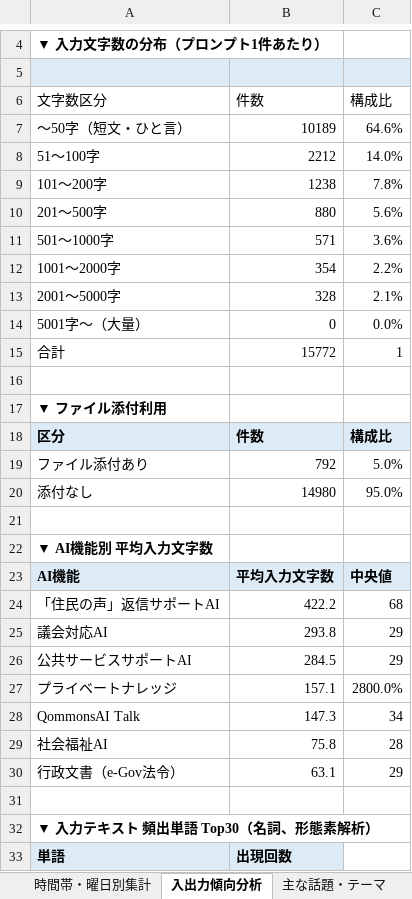
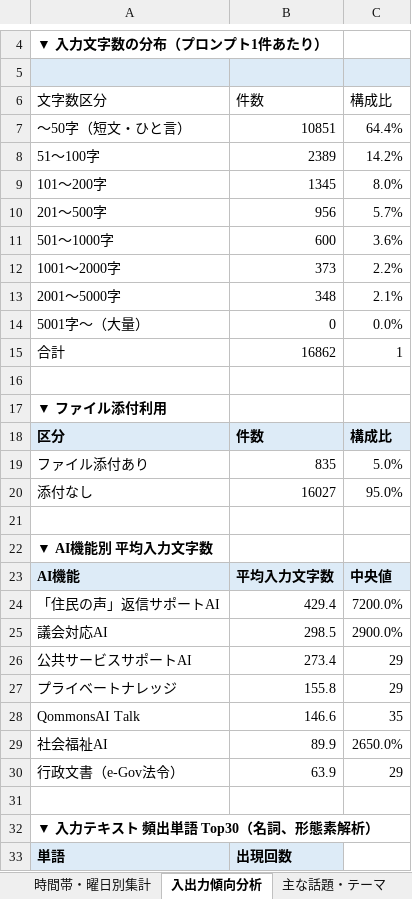
Before and after one commit to pikaring/claude-code, an Excel workbook: QommonsAI利用集計.xlsx, sheet 入出力傾向分析, drawn as a sheet; only a part is shown, gaps mark what is left out; values as stored, in another font and other column widths than the file's, no borders; the diff covers the shown part only; the diff names each change by its address in the sheet, - before the commit and + after, or states it on an @@ line.

```diff
--- a/QommonsAI利用集計.xlsx (sheet 入出力傾向分析)
+++ b/QommonsAI利用集計.xlsx (sheet 入出力傾向分析)
-B7 (件数): 10189
+B7 (件数): 10851
-C7 (構成比): 64.6%
+C7 (構成比): 64.4%
-B8 (件数): 2212
+B8 (件数): 2389
-C8 (構成比): 14.0%
+C8 (構成比): 14.2%
-B9 (件数): 1238
+B9 (件数): 1345
-C9 (構成比): 7.8%
+C9 (構成比): 8.0%
-B10 (件数): 880
+B10 (件数): 956
-C10 (構成比): 5.6%
+C10 (構成比): 5.7%
-B11 (件数): 571
+B11 (件数): 600
-B12 (件数): 354
+B12 (件数): 373
-B13 (件数): 328
+B13 (件数): 348
-B15 (件数): 15772
+B15 (件数): 16862
-B19 (件数): 792
+B19 (件数): 835
-B20 (件数): 14980
+B20 (件数): 16027
-B24 (件数): 422.2
+B24 (件数): 429.4
-C24 (構成比): 68
+C24 (構成比): 7200.0%
-B25 (件数): 293.8
+B25 (件数): 298.5
-C25 (構成比): 29
+C25 (構成比): 2900.0%
-B26 (件数): 284.5
+B26 (件数): 273.4
-B27 (件数): 157.1
+B27 (件数): 155.8
-C27 (構成比): 2800.0%
+C27 (構成比): 29
-B28 (件数): 147.3
+B28 (件数): 146.6
-C28 (構成比): 34
+C28 (構成比): 35
-B29 (件数): 75.8
+B29 (件数): 89.9
-C29 (構成比): 28
+C29 (構成比): 2650.0%
-B30 (件数): 63.1
+B30 (件数): 63.9
```
Also changed, not shown: 7 added rows, 7 removed rows and 23 edited cells elsewhere in this sheet, sheet 個人別集計, sheet 部署別集計, sheet 課別文字数TOP3, sheet モデル・機能別集計, sheet 主な話題・テーマ, sheet 時間帯・曜日別集計, 2 more sheets, reports/QommonsAI利用集計_2026-07.xlsx, 1 other file.
